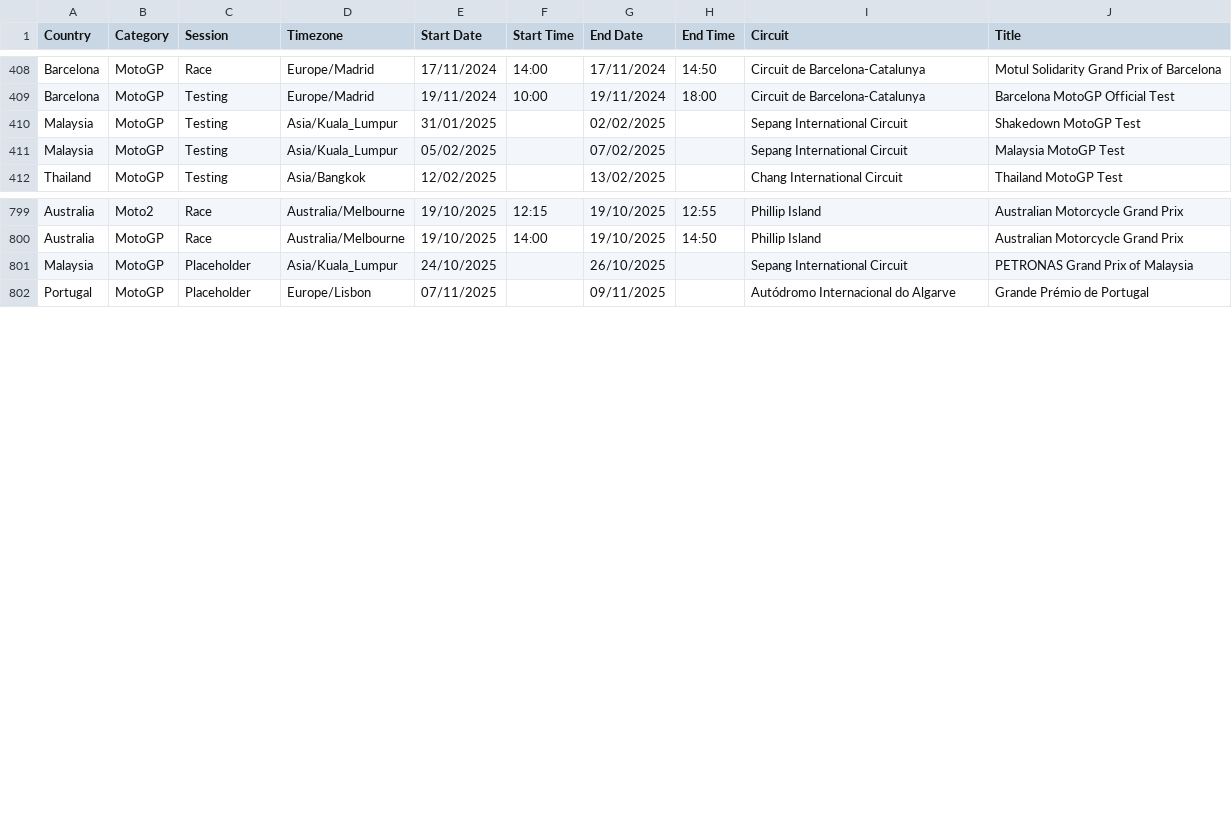
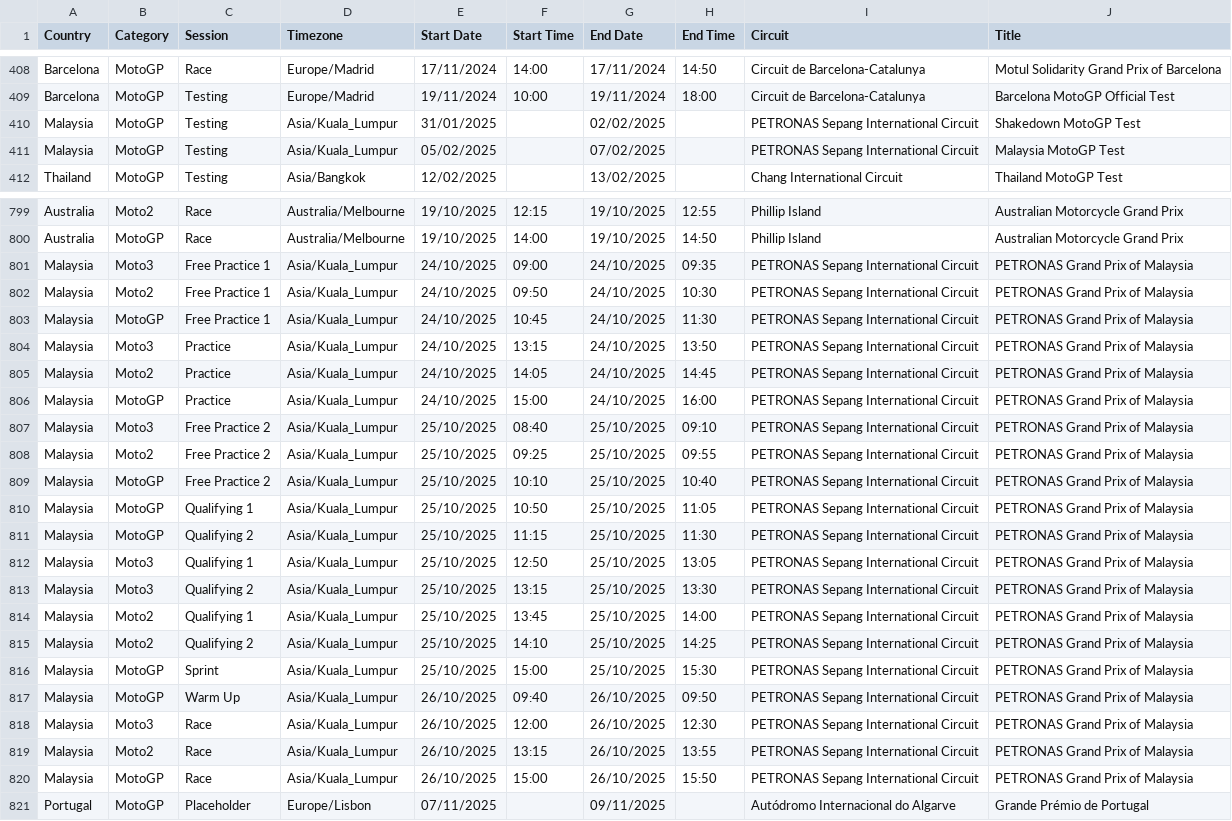
Before and after one commit to robinvenables/calendars, a CSV file: motogp/MotoGP/Calendar-Timetable.csv, drawn as a sheet; only a part is shown, gaps mark what is left out.

Commit message:
MotoGP: Add Malysia session details

```diff
--- a/motogp/MotoGP/Calendar-Timetable.csv
+++ b/motogp/MotoGP/Calendar-Timetable.csv
@@ -409,4 +409,4 @@ Barcelona,MotoGP,Race,Europe/Madrid,17/11/2024,14:00,17/11/2024,14:50,Circuit de
 Barcelona,MotoGP,Testing,Europe/Madrid,19/11/2024,10:00,19/11/2024,18:00,Circuit de Barcelona-Catalunya,Barcelona MotoGP Official Test
-Malaysia,MotoGP,Testing,Asia/Kuala_Lumpur,31/01/2025,,02/02/2025,,Sepang International Circuit,Shakedown MotoGP Test
-Malaysia,MotoGP,Testing,Asia/Kuala_Lumpur,05/02/2025,,07/02/2025,,Sepang International Circuit,Malaysia MotoGP Test
+Malaysia,MotoGP,Testing,Asia/Kuala_Lumpur,31/01/2025,,02/02/2025,,PETRONAS Sepang International Circuit,Shakedown MotoGP Test
+Malaysia,MotoGP,Testing,Asia/Kuala_Lumpur,05/02/2025,,07/02/2025,,PETRONAS Sepang International Circuit,Malaysia MotoGP Test
 Thailand,MotoGP,Testing,Asia/Bangkok,12/02/2025,,13/02/2025,,Chang International Circuit,Thailand MotoGP Test
@@ -800,3 +800,22 @@ Australia,Moto2,Race,Australia/Melbourne,19/10/2025,12:15,19/10/2025,12:55,Phill
 Australia,MotoGP,Race,Australia/Melbourne,19/10/2025,14:00,19/10/2025,14:50,Phillip Island,Australian Motorcycle Grand Prix
-Malaysia,MotoGP,Placeholder,Asia/Kuala_Lumpur,24/10/2025,,26/10/2025,,Sepang International Circuit,PETRONAS Grand Prix of Malaysia
+Malaysia,Moto3,Free Practice 1,Asia/Kuala_Lumpur,24/10/2025,09:00,24/10/2025,09:35,PETRONAS Sepang International Circuit,PETRONAS Grand Prix of Malaysia
+Malaysia,Moto2,Free Practice 1,Asia/Kuala_Lumpur,24/10/2025,09:50,24/10/2025,10:30,PETRONAS Sepang International Circuit,PETRONAS Grand Prix of Malaysia
+Malaysia,MotoGP,Free Practice 1,Asia/Kuala_Lumpur,24/10/2025,10:45,24/10/2025,11:30,PETRONAS Sepang International Circuit,PETRONAS Grand Prix of Malaysia
+Malaysia,Moto3,Practice,Asia/Kuala_Lumpur,24/10/2025,13:15,24/10/2025,13:50,PETRONAS Sepang International Circuit,PETRONAS Grand Prix of Malaysia
+Malaysia,Moto2,Practice,Asia/Kuala_Lumpur,24/10/2025,14:05,24/10/2025,14:45,PETRONAS Sepang International Circuit,PETRONAS Grand Prix of Malaysia
+Malaysia,MotoGP,Practice,Asia/Kuala_Lumpur,24/10/2025,15:00,24/10/2025,16:00,PETRONAS Sepang International Circuit,PETRONAS Grand Prix of Malaysia
+Malaysia,Moto3,Free Practice 2,Asia/Kuala_Lumpur,25/10/2025,08:40,25/10/2025,09:10,PETRONAS Sepang International Circuit,PETRONAS Grand Prix of Malaysia
+Malaysia,Moto2,Free Practice 2,Asia/Kuala_Lumpur,25/10/2025,09:25,25/10/2025,09:55,PETRONAS Sepang International Circuit,PETRONAS Grand Prix of Malaysia
+Malaysia,MotoGP,Free Practice 2,Asia/Kuala_Lumpur,25/10/2025,10:10,25/10/2025,10:40,PETRONAS Sepang International Circuit,PETRONAS Grand Prix of Malaysia
+Malaysia,MotoGP,Qualifying 1,Asia/Kuala_Lumpur,25/10/2025,10:50,25/10/2025,11:05,PETRONAS Sepang International Circuit,PETRONAS Grand Prix of Malaysia
+Malaysia,MotoGP,Qualifying 2,Asia/Kuala_Lumpur,25/10/2025,11:15,25/10/2025,11:30,PETRONAS Sepang International Circuit,PETRONAS Grand Prix of Malaysia
+Malaysia,Moto3,Qualifying 1,Asia/Kuala_Lumpur,25/10/2025,12:50,25/10/2025,13:05,PETRONAS Sepang International Circuit,PETRONAS Grand Prix of Malaysia
+Malaysia,Moto3,Qualifying 2,Asia/Kuala_Lumpur,25/10/2025,13:15,25/10/2025,13:30,PETRONAS Sepang International Circuit,PETRONAS Grand Prix of Malaysia
+Malaysia,Moto2,Qualifying 1,Asia/Kuala_Lumpur,25/10/2025,13:45,25/10/2025,14:00,PETRONAS Sepang International Circuit,PETRONAS Grand Prix of Malaysia
+Malaysia,Moto2,Qualifying 2,Asia/Kuala_Lumpur,25/10/2025,14:10,25/10/2025,14:25,PETRONAS Sepang International Circuit,PETRONAS Grand Prix of Malaysia
+Malaysia,MotoGP,Sprint,Asia/Kuala_Lumpur,25/10/2025,15:00,25/10/2025,15:30,PETRONAS Sepang International Circuit,PETRONAS Grand Prix of Malaysia
+Malaysia,MotoGP,Warm Up,Asia/Kuala_Lumpur,26/10/2025,09:40,26/10/2025,09:50,PETRONAS Sepang International Circuit,PETRONAS Grand Prix of Malaysia
+Malaysia,Moto3,Race,Asia/Kuala_Lumpur,26/10/2025,12:00,26/10/2025,12:30,PETRONAS Sepang International Circuit,PETRONAS Grand Prix of Malaysia
+Malaysia,Moto2,Race,Asia/Kuala_Lumpur,26/10/2025,13:15,26/10/2025,13:55,PETRONAS Sepang International Circuit,PETRONAS Grand Prix of Malaysia
+Malaysia,MotoGP,Race,Asia/Kuala_Lumpur,26/10/2025,15:00,26/10/2025,15:50,PETRONAS Sepang International Circuit,PETRONAS Grand Prix of Malaysia
 Portugal,MotoGP,Placeholder,Europe/Lisbon,07/11/2025,,09/11/2025,,Autódromo Internacional do Algarve,Grande Prémio de Portugal
```
Also changed, not shown: 1 other file.
